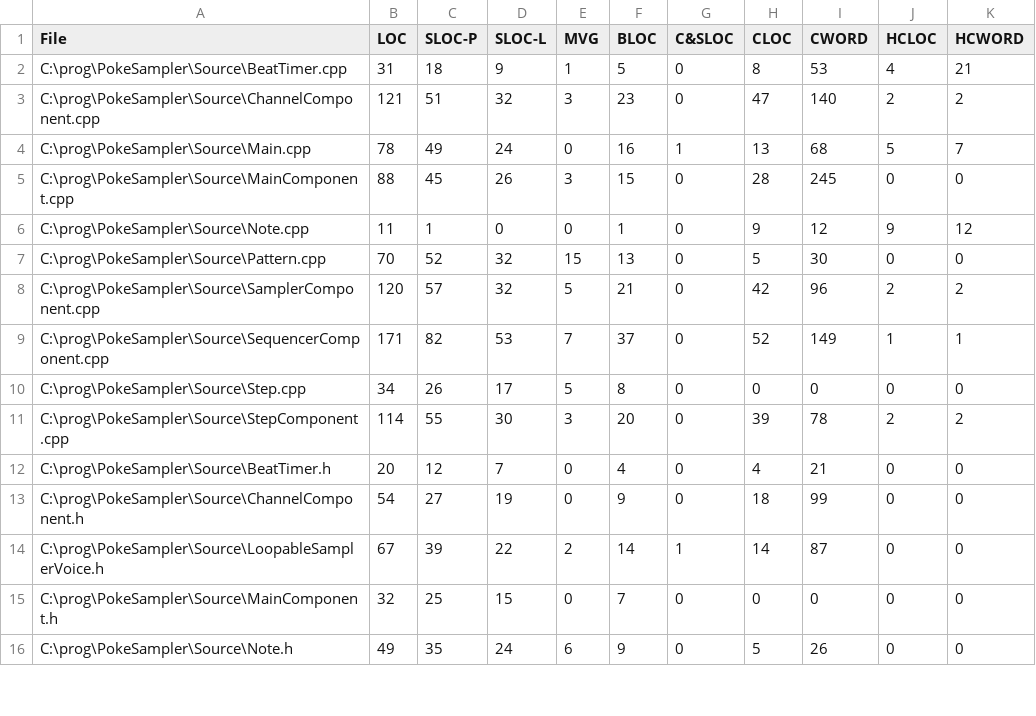
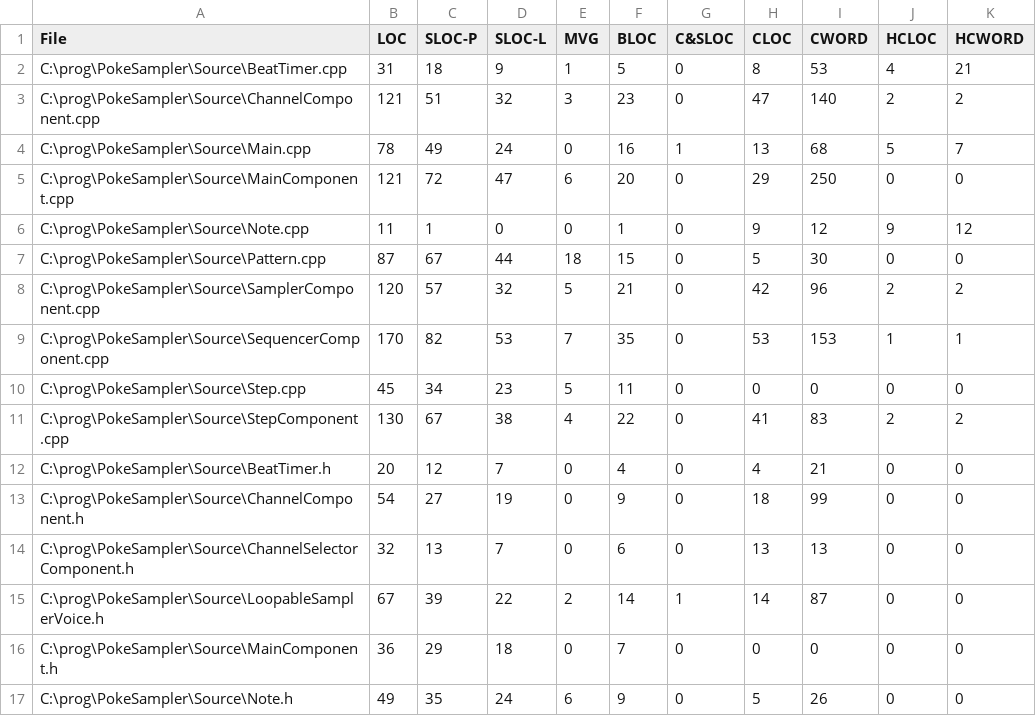
Before and after one commit to goodebye/PokeSampler, a CSV file: Source/LocMetricsFiles.csv, drawn as a sheet; only a part is shown; the diff covers the shown part only.

```diff
--- a/Source/LocMetricsFiles.csv
+++ b/Source/LocMetricsFiles.csv
@@ -4,13 +4,14 @@ C:\prog\PokeSampler\Source\ChannelComponent.cpp,121,51,32,3,23,0,47,140,2,2
 C:\prog\PokeSampler\Source\Main.cpp,78,49,24,0,16,1,13,68,5,7
-C:\prog\PokeSampler\Source\MainComponent.cpp,88,45,26,3,15,0,28,245,0,0
+C:\prog\PokeSampler\Source\MainComponent.cpp,121,72,47,6,20,0,29,250,0,0
 C:\prog\PokeSampler\Source\Note.cpp,11,1,0,0,1,0,9,12,9,12
-C:\prog\PokeSampler\Source\Pattern.cpp,70,52,32,15,13,0,5,30,0,0
+C:\prog\PokeSampler\Source\Pattern.cpp,87,67,44,18,15,0,5,30,0,0
 C:\prog\PokeSampler\Source\SamplerComponent.cpp,120,57,32,5,21,0,42,96,2,2
-C:\prog\PokeSampler\Source\SequencerComponent.cpp,171,82,53,7,37,0,52,149,1,1
-C:\prog\PokeSampler\Source\Step.cpp,34,26,17,5,8,0,0,0,0,0
-C:\prog\PokeSampler\Source\StepComponent.cpp,114,55,30,3,20,0,39,78,2,2
+C:\prog\PokeSampler\Source\SequencerComponent.cpp,170,82,53,7,35,0,53,153,1,1
+C:\prog\PokeSampler\Source\Step.cpp,45,34,23,5,11,0,0,0,0,0
+C:\prog\PokeSampler\Source\StepComponent.cpp,130,67,38,4,22,0,41,83,2,2
 C:\prog\PokeSampler\Source\BeatTimer.h,20,12,7,0,4,0,4,21,0,0
 C:\prog\PokeSampler\Source\ChannelComponent.h,54,27,19,0,9,0,18,99,0,0
+C:\prog\PokeSampler\Source\ChannelSelectorComponent.h,32,13,7,0,6,0,13,13,0,0
 C:\prog\PokeSampler\Source\LoopableSamplerVoice.h,67,39,22,2,14,1,14,87,0,0
-C:\prog\PokeSampler\Source\MainComponent.h,32,25,15,0,7,0,0,0,0,0
+C:\prog\PokeSampler\Source\MainComponent.h,36,29,18,0,7,0,0,0,0,0
 C:\prog\PokeSampler\Source\Note.h,49,35,24,6,9,0,5,26,0,0
```
Also changed, not shown: 10 edited cells elsewhere in this file, Source/LocMetricsCommentWords.csv, Source/LocMetricsFunctions.csv, 13 other files.
